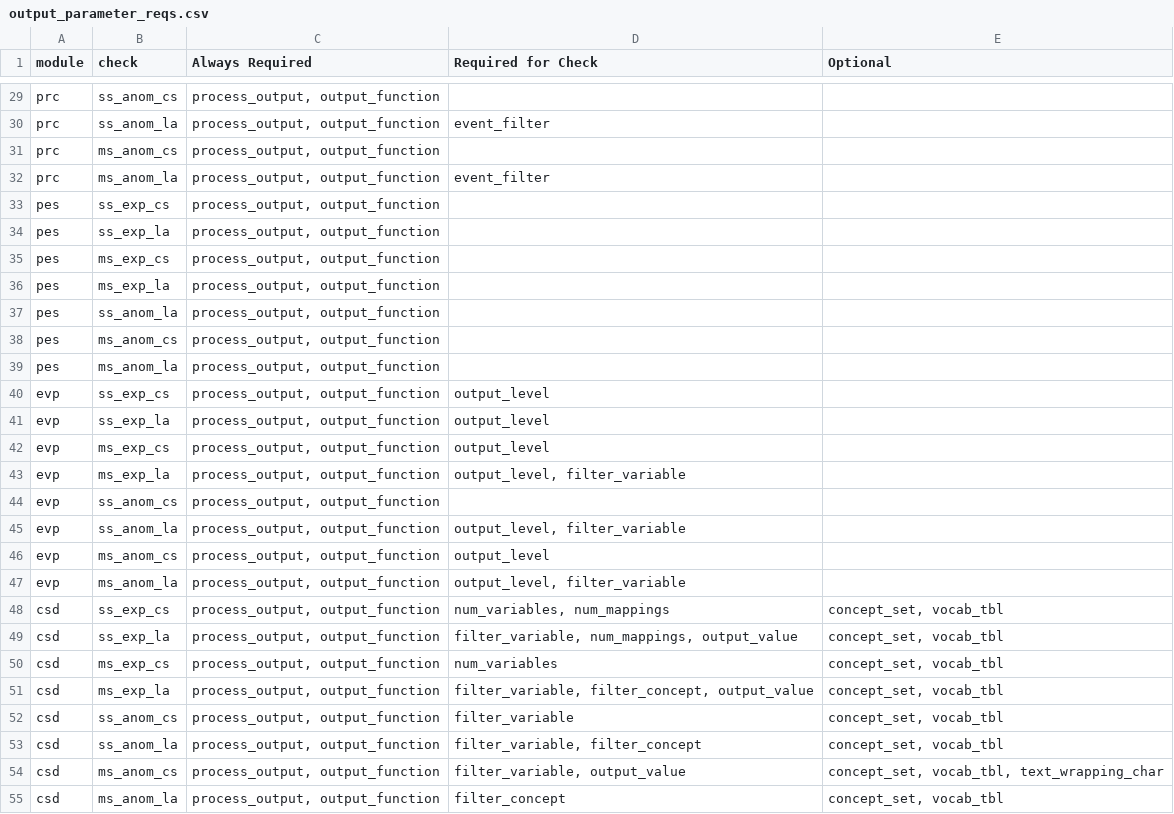
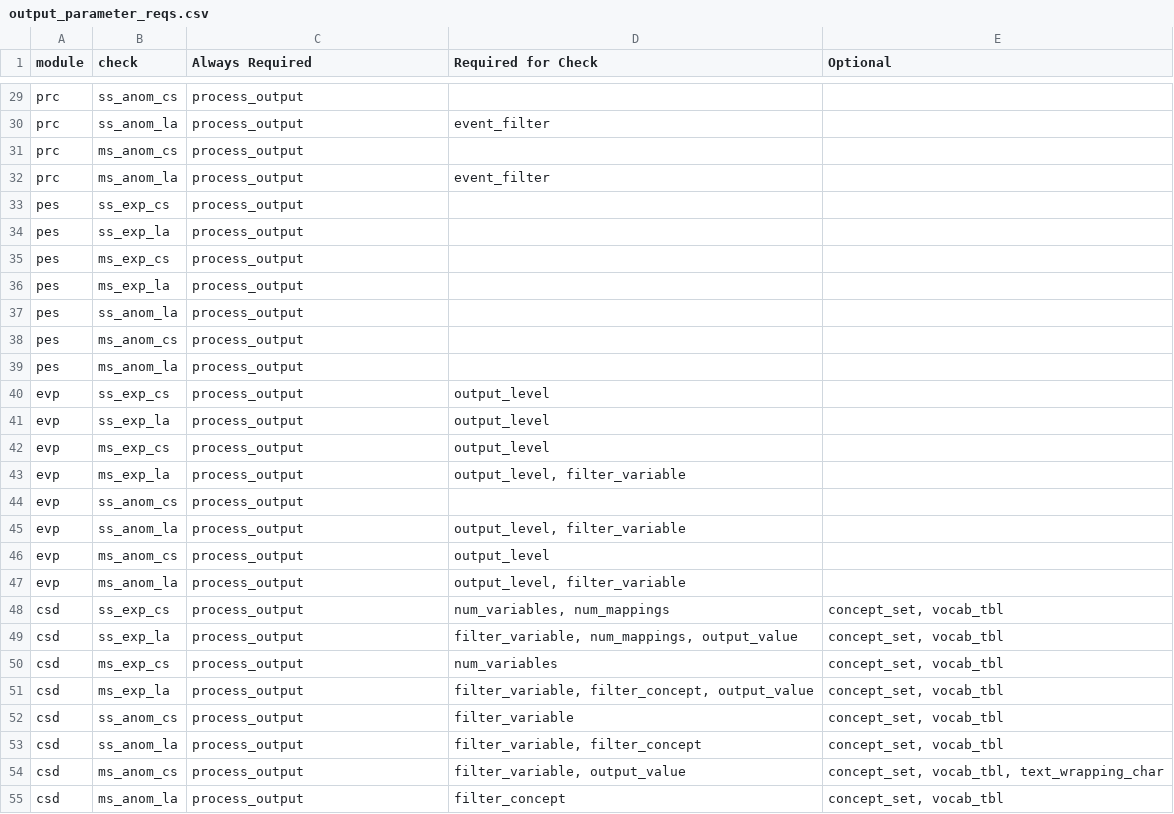
Before and after one commit to ssdqa/squba.gen, a CSV file: inst/extdata/output_parameter_reqs.csv, drawn as a sheet; only a part is shown, gaps mark what is left out; the diff covers the shown part only; the diff names each change by its address in the sheet, - before the commit and + after, or states it on an @@ line.

Commit message:
drop output_function from output param file

```diff
--- a/inst/extdata/output_parameter_reqs.csv
+++ b/inst/extdata/output_parameter_reqs.csv
-C29:C55 (Always Required): process_output, output_function
+C29:C55 (Always Required): process_output
```
Also changed, not shown: 35 edited cells elsewhere in this file.
